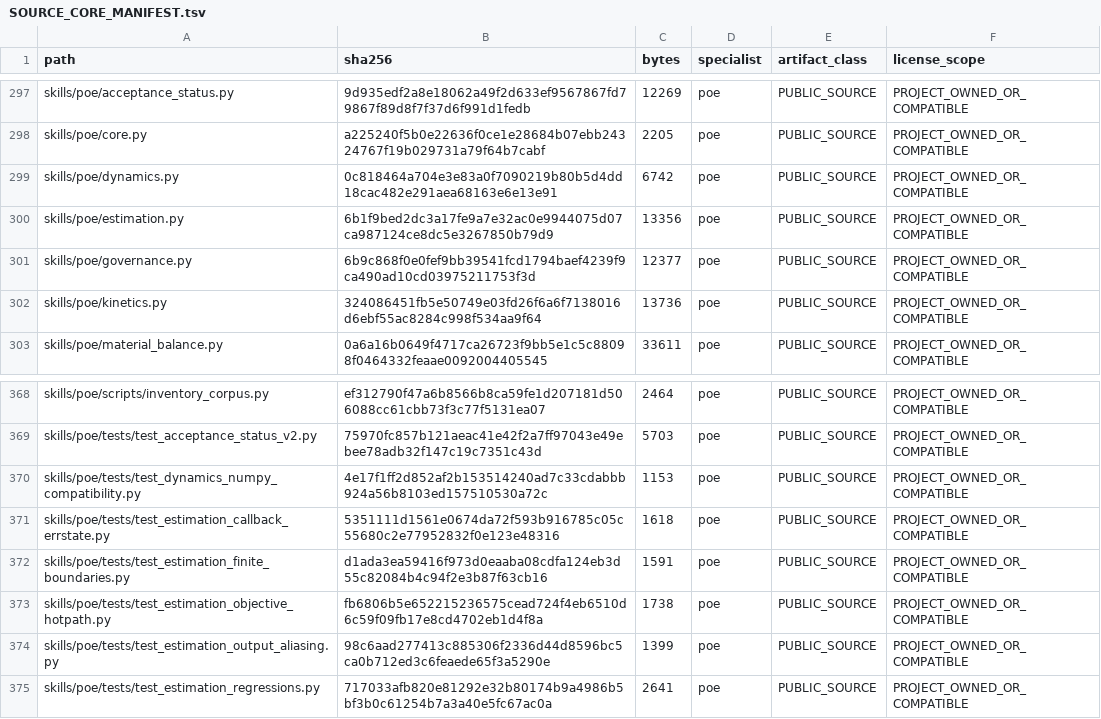
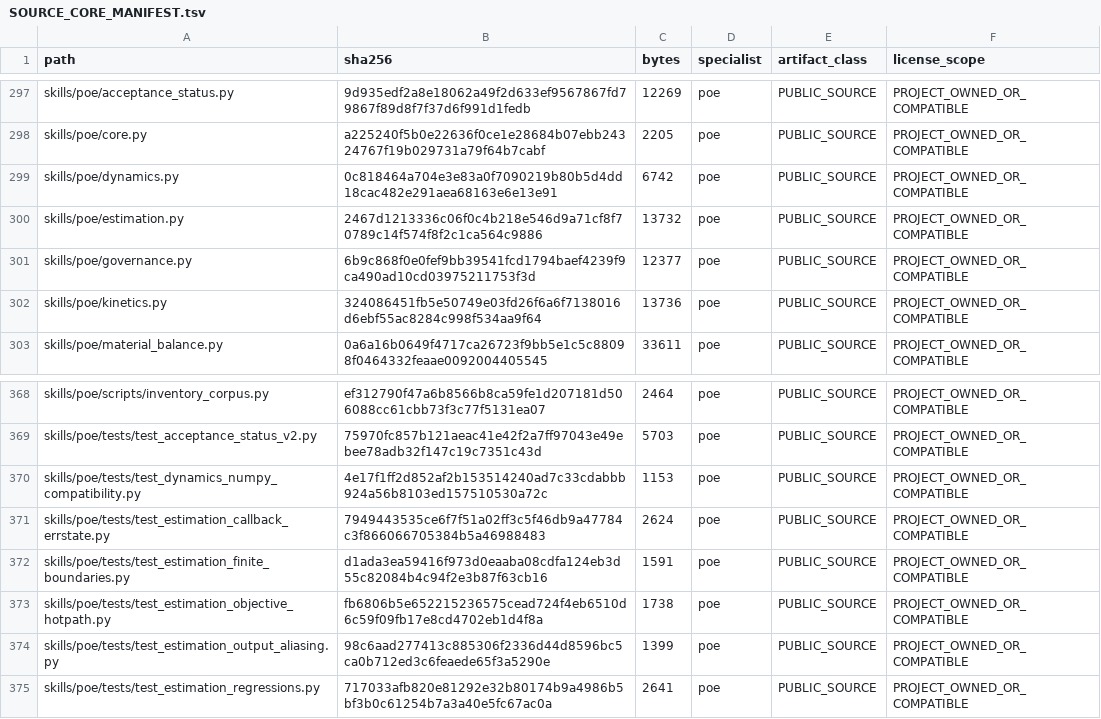
Before and after one commit to SUNHAOJUN22/TSAO-PROCESSING-SKILL, a TSV file: reports/SOURCE_CORE_MANIFEST.tsv, drawn as a sheet; only a part is shown, gaps mark what is left out.

```diff
--- a/reports/SOURCE_CORE_MANIFEST.tsv
+++ b/reports/SOURCE_CORE_MANIFEST.tsv
@@ -299,3 +299,3 @@ skills/poe/core.py	a225240f5b0e22636f0ce1e28684b07ebb24324767f19b029731a79f64b7c
 skills/poe/dynamics.py	0c818464a704e3e83a0f7090219b80b5d4dd18cac482e291aea68163e6e13e91	6742	poe	PUBLIC_SOURCE	PROJECT_OWNED_OR_COMPATIBLE
-skills/poe/estimation.py	6b1f9bed2dc3a17fe9a7e32ac0e9944075d07ca987124ce8dc5e3267850b79d9	13356	poe	PUBLIC_SOURCE	PROJECT_OWNED_OR_COMPATIBLE
+skills/poe/estimation.py	2467d1213336c06f0c4b218e546d9a71cf8f70789c14f574f8f2c1ca564c9886	13732	poe	PUBLIC_SOURCE	PROJECT_OWNED_OR_COMPATIBLE
 skills/poe/governance.py	6b9c868f0e0fef9bb39541fcd1794baef4239f9ca490ad10cd03975211753f3d	12377	poe	PUBLIC_SOURCE	PROJECT_OWNED_OR_COMPATIBLE
@@ -370,3 +370,3 @@ skills/poe/tests/test_acceptance_status_v2.py	75970fc857b121aeac41e42f2a7ff97043
 skills/poe/tests/test_dynamics_numpy_compatibility.py	4e17f1ff2d852af2b153514240ad7c33cdabbb924a56b8103ed157510530a72c	1153	poe	PUBLIC_SOURCE	PROJECT_OWNED_OR_COMPATIBLE
-skills/poe/tests/test_estimation_callback_errstate.py	5351111d1561e0674da72f593b916785c05c55680c2e77952832f0e123e48316	1618	poe	PUBLIC_SOURCE	PROJECT_OWNED_OR_COMPATIBLE
+skills/poe/tests/test_estimation_callback_errstate.py	7949443535ce6f7f51a02ff3c5f46db9a47784c3f866066705384b5a46988483	2624	poe	PUBLIC_SOURCE	PROJECT_OWNED_OR_COMPATIBLE
 skills/poe/tests/test_estimation_finite_boundaries.py	d1ada3ea59416f973d0eaaba08cdfa124eb3d55c82084b4c94f2e3b87f63cb16	1591	poe	PUBLIC_SOURCE	PROJECT_OWNED_OR_COMPATIBLE
```
Also changed, not shown: reports/SOURCE_CORE_OVERLAY.tsv, 2 other files.
